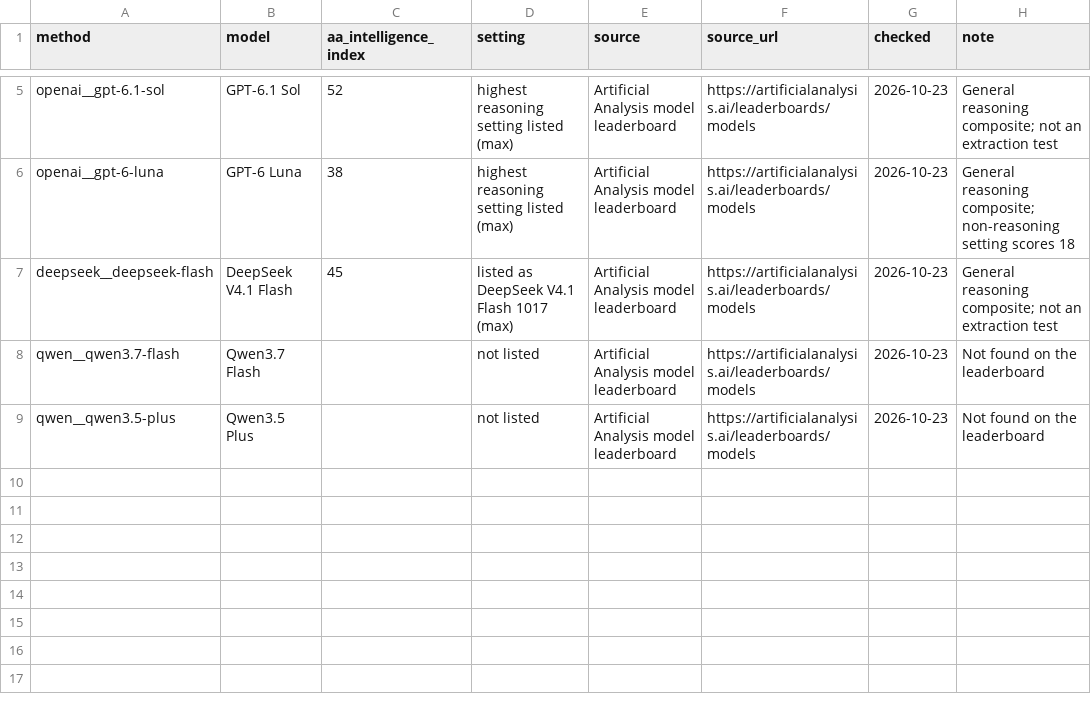
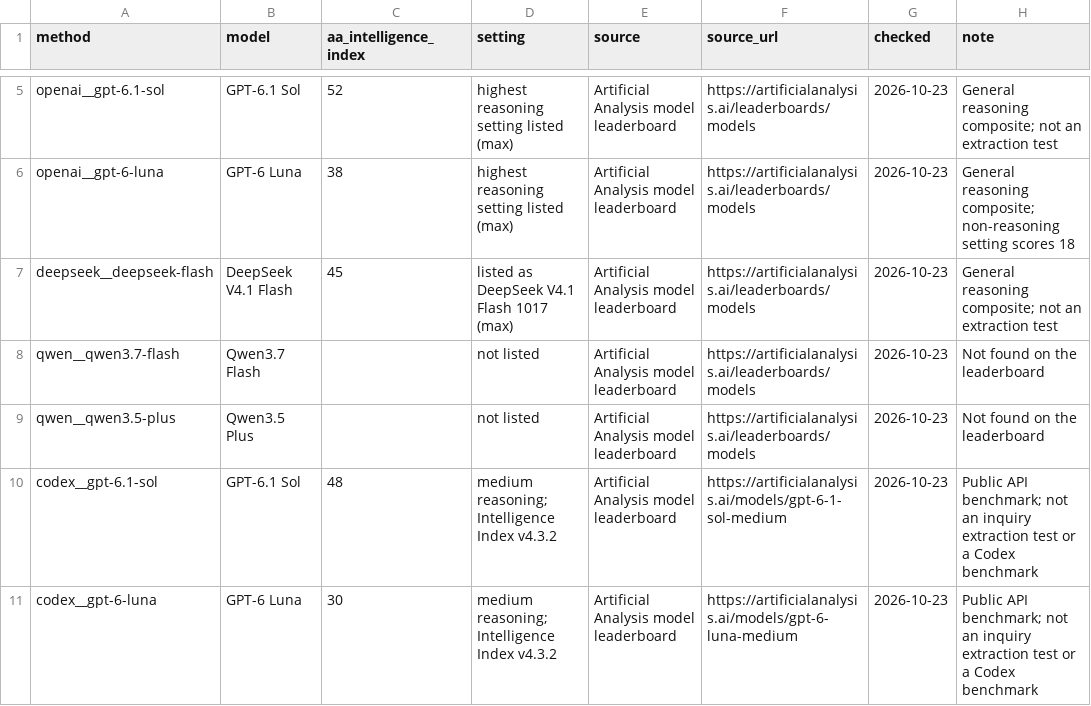
Before and after one commit to hql7-luo/llm-selection-roi, a CSV file: data/public_benchmarks.csv, drawn as a sheet; only a part is shown, gaps mark what is left out; the diff names each change by its address in the sheet, - before the commit and + after, or states it on an @@ line.

```diff
--- a/data/public_benchmarks.csv
+++ b/data/public_benchmarks.csv
+row 10: codex__gpt-6.1-sol | GPT-6.1 Sol | 48 | medium reasoning; Intelligence Index v4.3.2 | Artificial Analysis model leaderboard | https://artificialanalysis.ai/models/gpt-6-1-sol-medium | 2026-10-23 | Public API benchmark; not an inquiry extraction test or a Codex benchmark
+row 11: codex__gpt-6-luna | GPT-6 Luna | 30 | medium reasoning; Intelligence Index v4.3.2 | Artificial Analysis model leaderboard | https://artificialanalysis.ai/models/gpt-6-luna-medium | 2026-10-23 | Public API benchmark; not an inquiry extraction test or a Codex benchmark
```
Also changed, not shown: data/pricing.csv, results/field_accuracy.csv, 35 other files.
